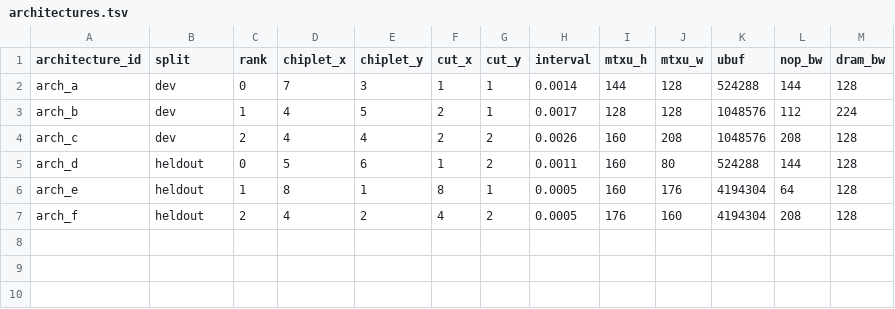
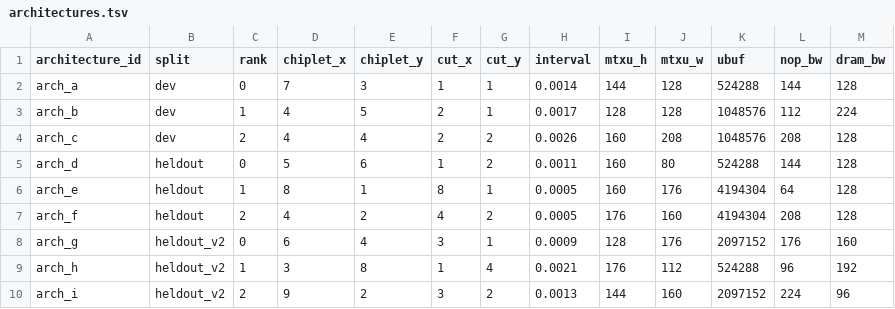
Before and after one commit to HaoningJiang-space/ThermoDSE-CertiTherm, a TSV file: experiments/architectures.tsv, drawn as a sheet; the diff names each change by its address in the sheet, - before the commit and + after, or states it on an @@ line.

```diff
--- a/experiments/architectures.tsv
+++ b/experiments/architectures.tsv
+row 8: arch_g | heldout_v2 | 0 | 6 | 4 | 3 | 1 | 0.0009 | 128 | 176 | 2097152 | 176 | 160
+row 9: arch_h | heldout_v2 | 1 | 3 | 8 | 1 | 4 | 0.0021 | 176 | 112 | 524288 | 96 | 192
+row 10: arch_i | heldout_v2 | 2 | 9 | 2 | 3 | 2 | 0.0013 | 144 | 160 | 2097152 | 224 | 96
```
Also changed, not shown: 1 other file.
